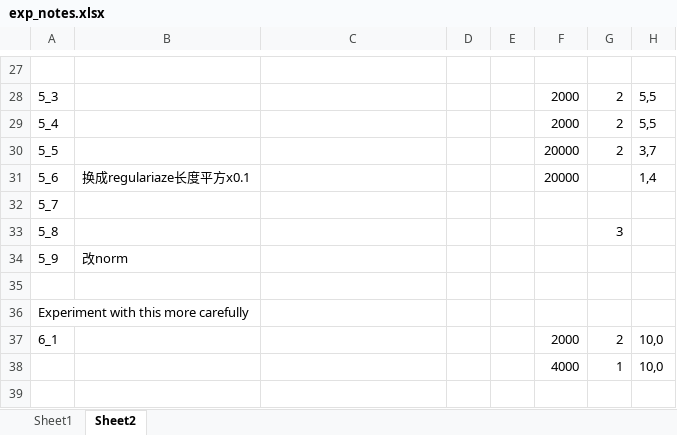
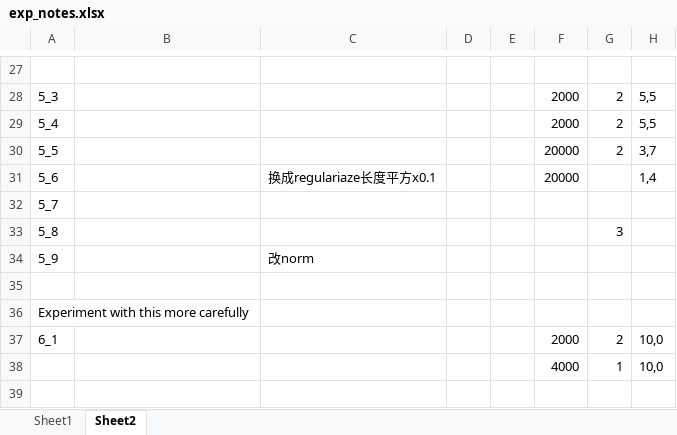
Before and after one commit to Amigoshan/facing_ed_pred, an Excel workbook: exp_notes.xlsx, sheet Sheet2, drawn as a sheet; only a part is shown, gaps mark what is left out; values as stored, in another font and other column widths than the file's, no borders; the diff covers the shown part only; the diff names each change by its address in the sheet, - before the commit and + after, or states it on an @@ line.

```diff
--- a/exp_notes.xlsx (sheet Sheet2)
+++ b/exp_notes.xlsx (sheet Sheet2)
-B31: 换成regulariaze长度平方x0.1
+B31: (empty)
-C31: (empty)
+C31: 换成regulariaze长度平方x0.1
-B34: 改norm
+B34: (empty)
-C34: (empty)
+C34: 改norm
```
Also changed, not shown: 15 added rows and 20 edited cells elsewhere in this sheet, 8 other files.
